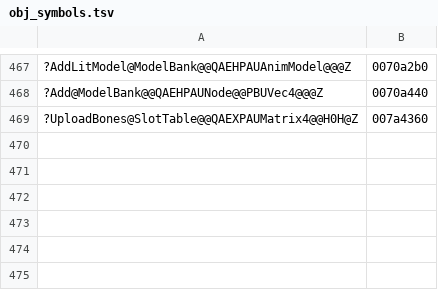
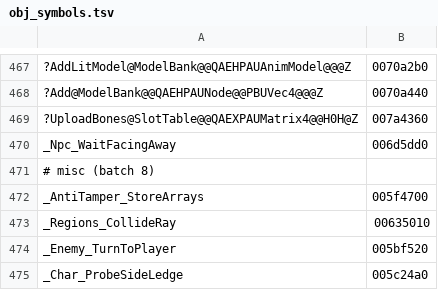
Before and after one commit to ObeseCatLord/Gurumin-Decompilation, a TSV file: decomp_en/obj_symbols.tsv, drawn as a sheet; only a part is shown, gaps mark what is left out; the diff names each change by its address in the sheet, - before the commit and + after, or states it on an @@ line.

```diff
--- a/decomp_en/obj_symbols.tsv
+++ b/decomp_en/obj_symbols.tsv
+row 470: _Npc_WaitFacingAway | 006d5dd0
+row 471: # misc (batch 8)
+row 472: _AntiTamper_StoreArrays | 005f4700
+row 473: _Regions_CollideRay | 00635010
+row 474: _Enemy_TurnToPlayer | 005bf520
+row 475: _Char_ProbeSideLedge | 005c24a0
```
Also changed, not shown: decomp_en/open.tsv, 18 other files.
